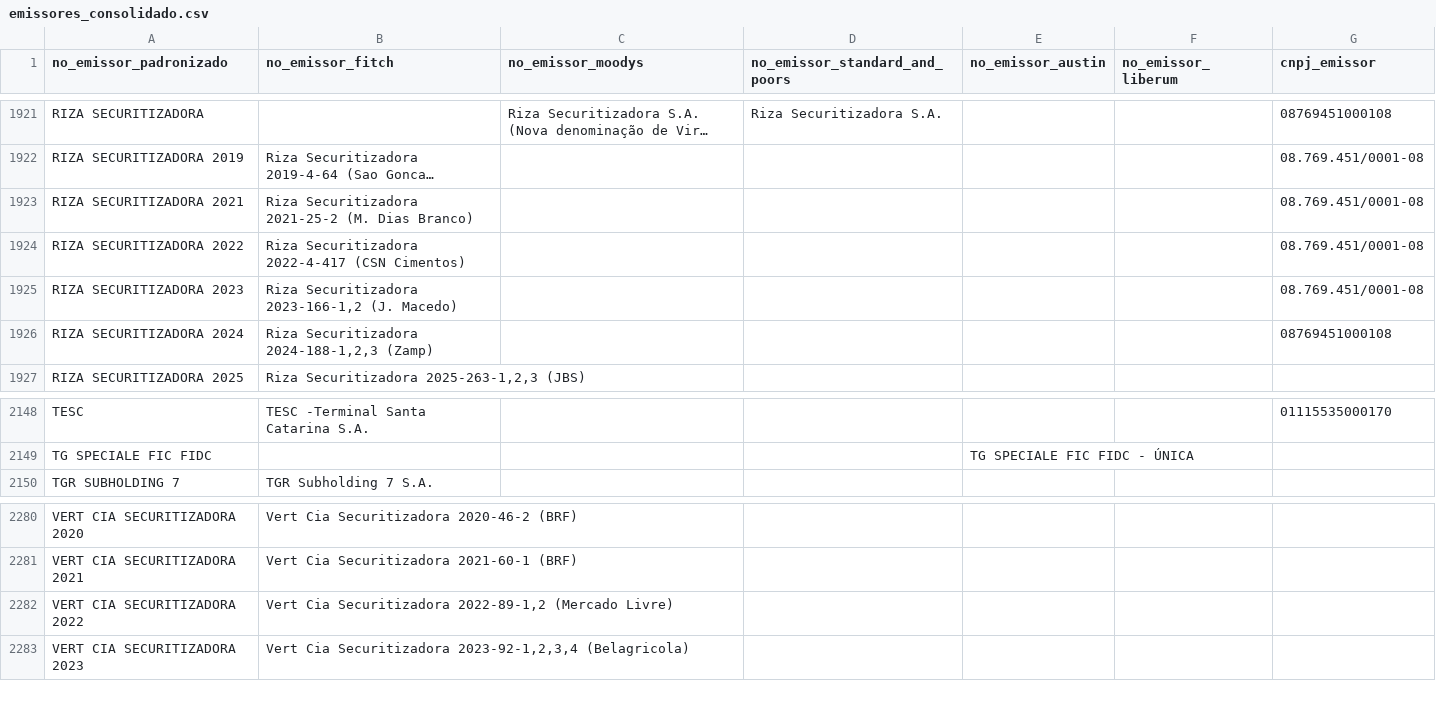
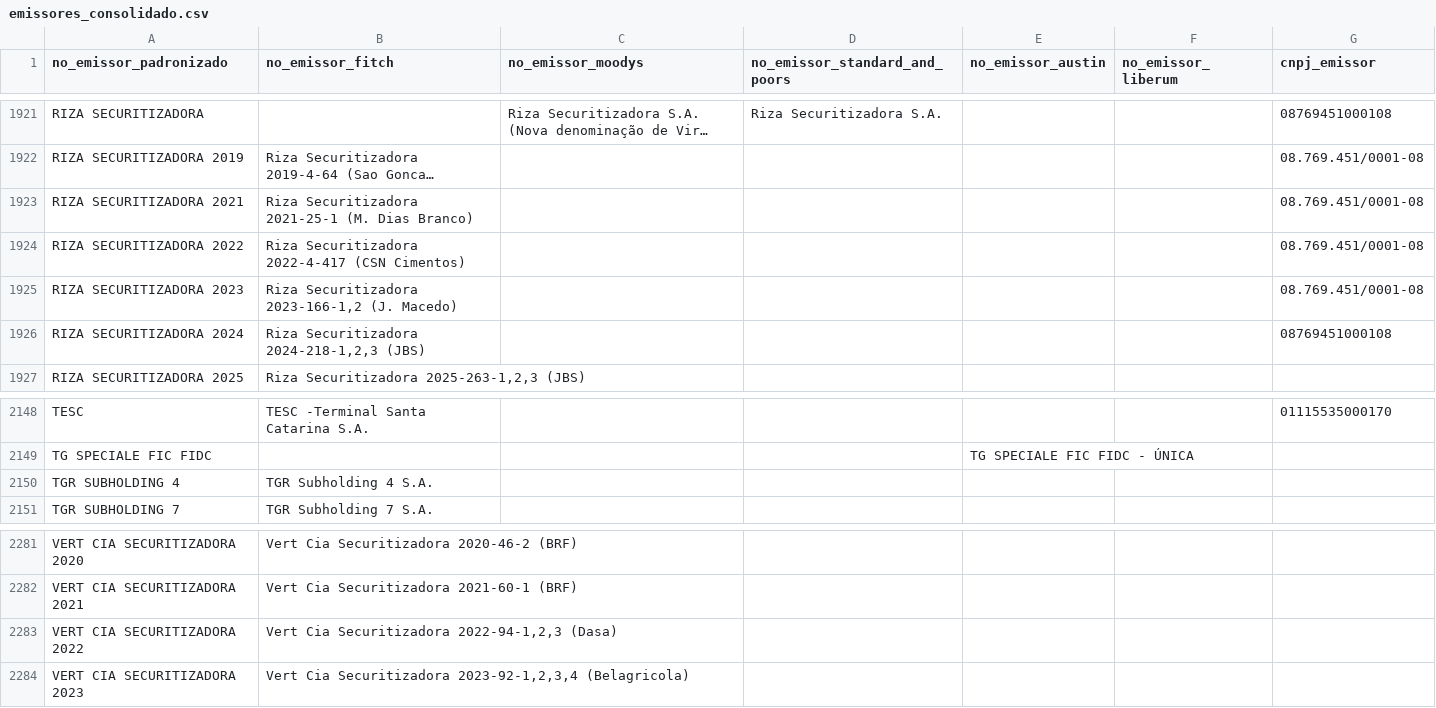
Before and after one commit to PulseDataLabs/PulseRatingsBrasil, a CSV file: data/emissores_consolidado.csv, drawn as a sheet; only a part is shown, gaps mark what is left out; long unchanged cells end in …; addresses are those after the commit; the diff names each change by its address in the sheet, - before the commit and + after, or states it on an @@ line.

```diff
--- a/data/emissores_consolidado.csv
+++ b/data/emissores_consolidado.csv
-B1923 (no_emissor_fitch): Riza Securitizadora 2021-25-2 (M. Dias…
+B1923 (no_emissor_fitch): Riza Securitizadora 2021-25-1 (M. Dias…
-B1926 (no_emissor_fitch): Riza Securitizadora 2024-188-1,2,3 (Zamp)
+B1926 (no_emissor_fitch): Riza Securitizadora 2024-218-1,2,3 (JBS)
+row 2150: TGR SUBHOLDING 4 | TGR Subholding 4 S.A.
-B2283 (no_emissor_fitch): …Cia Securitizadora 2022-89-1,2 (Mercado Livre)
+B2283 (no_emissor_fitch): …Cia Securitizadora 2022-94-1,2,3 (Dasa)
```
Also changed, not shown: data/austin_emissores.csv, data/austin_ratings.csv, 20 other files.
